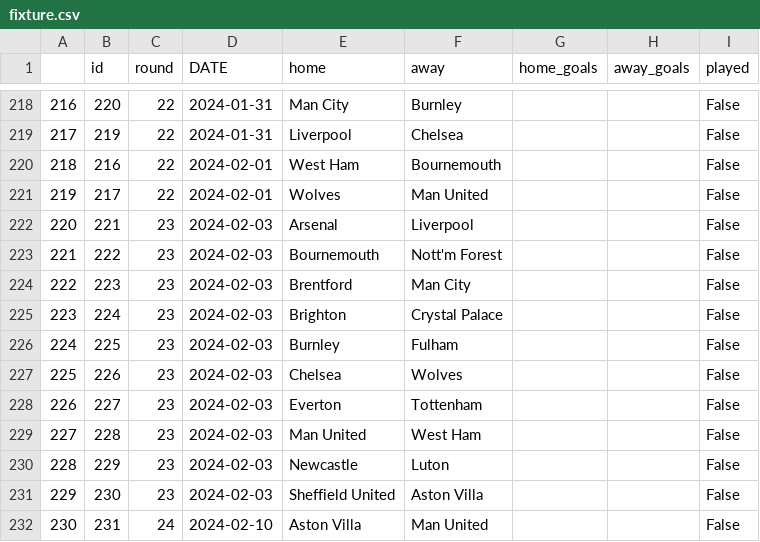
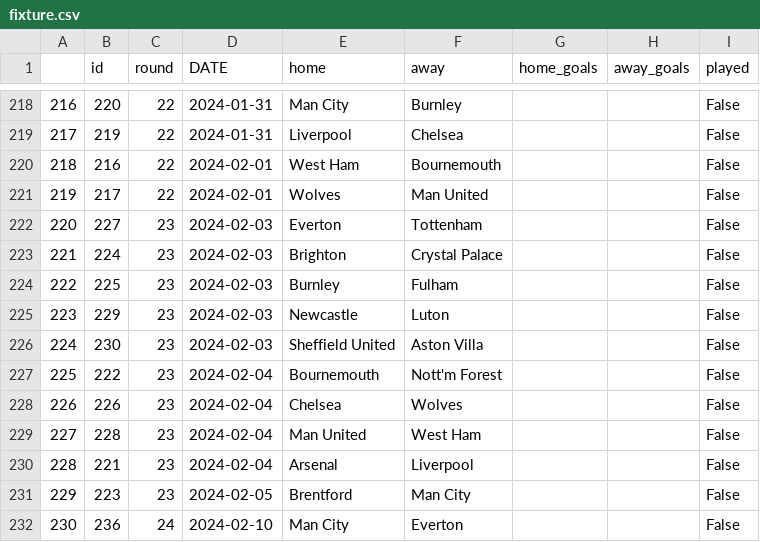
Before and after one commit to AndresNavarrete/football_predictor, a CSV file: data/ml/fixture.csv, drawn as a sheet; only a part is shown, gaps mark what is left out; the diff covers the shown part only.

```diff
--- a/data/ml/fixture.csv
+++ b/data/ml/fixture.csv
@@ -221,12 +221,12 @@
 219,217,22,2024-02-01,Wolves,Man United,,,False
-220,221,23,2024-02-03,Arsenal,Liverpool,,,False
-221,222,23,2024-02-03,Bournemouth,Nott'm Forest,,,False
-222,223,23,2024-02-03,Brentford,Man City,,,False
-223,224,23,2024-02-03,Brighton,Crystal Palace,,,False
-224,225,23,2024-02-03,Burnley,Fulham,,,False
-225,226,23,2024-02-03,Chelsea,Wolves,,,False
-226,227,23,2024-02-03,Everton,Tottenham,,,False
-227,228,23,2024-02-03,Man United,West Ham,,,False
-228,229,23,2024-02-03,Newcastle,Luton,,,False
-229,230,23,2024-02-03,Sheffield United,Aston Villa,,,False
-230,231,24,2024-02-10,Aston Villa,Man United,,,False
+220,227,23,2024-02-03,Everton,Tottenham,,,False
+221,224,23,2024-02-03,Brighton,Crystal Palace,,,False
+222,225,23,2024-02-03,Burnley,Fulham,,,False
+223,229,23,2024-02-03,Newcastle,Luton,,,False
+224,230,23,2024-02-03,Sheffield United,Aston Villa,,,False
+225,222,23,2024-02-04,Bournemouth,Nott'm Forest,,,False
+226,226,23,2024-02-04,Chelsea,Wolves,,,False
+227,228,23,2024-02-04,Man United,West Ham,,,False
+228,221,23,2024-02-04,Arsenal,Liverpool,,,False
+229,223,23,2024-02-05,Brentford,Man City,,,False
+230,236,24,2024-02-10,Man City,Everton,,,False
```
Also changed, not shown: 87 edited cells elsewhere in this file, data/forecast/current_standings.csv, data/forecast/standings.csv, 2 other files.
